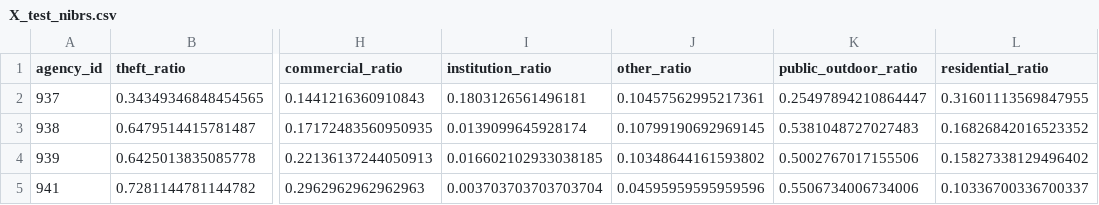
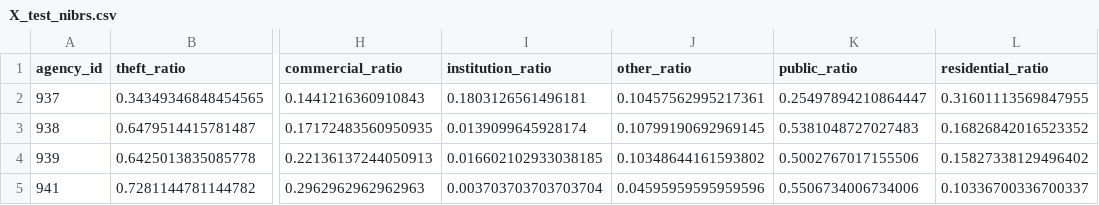
Before and after one commit to LisazhenYANG/IT5006-Group-Project, a CSV file: data/nibrs/X_test_nibrs.csv, drawn as a sheet; only a part is shown, gaps mark what is left out; the diff names each change by its address in the sheet, - before the commit and + after, or states it on an @@ line.

Commit message:
Align the column names

```diff
--- a/data/nibrs/X_test_nibrs.csv
+++ b/data/nibrs/X_test_nibrs.csv
-K1: public_outdoor_ratio
+K1: public_ratio
```
Also changed, not shown: 2 other files.
